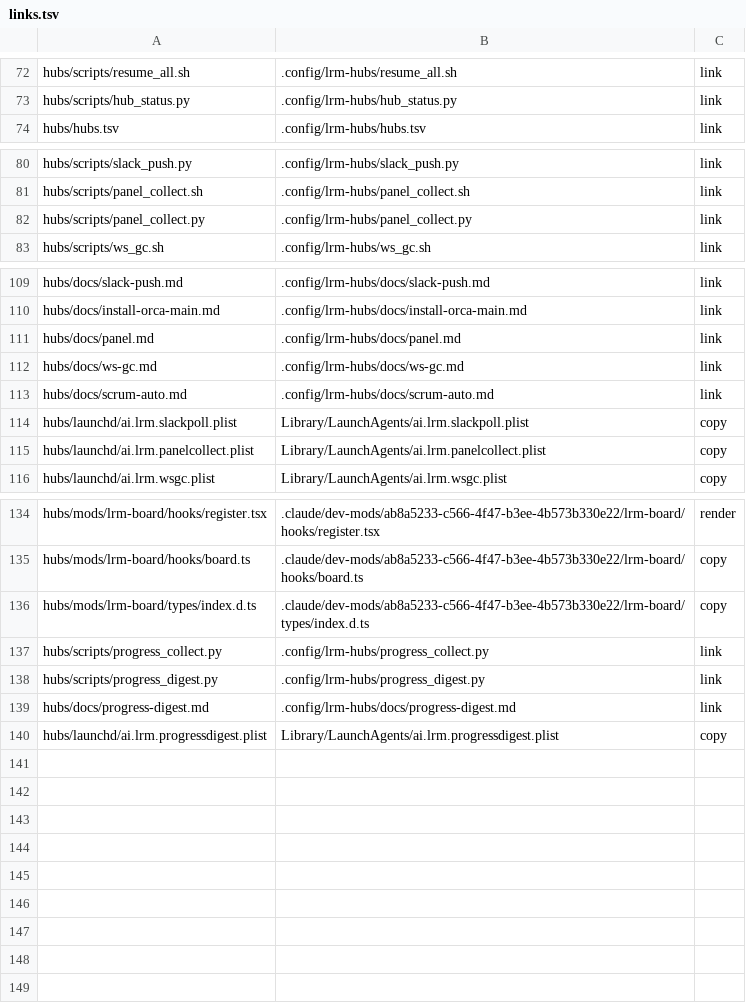
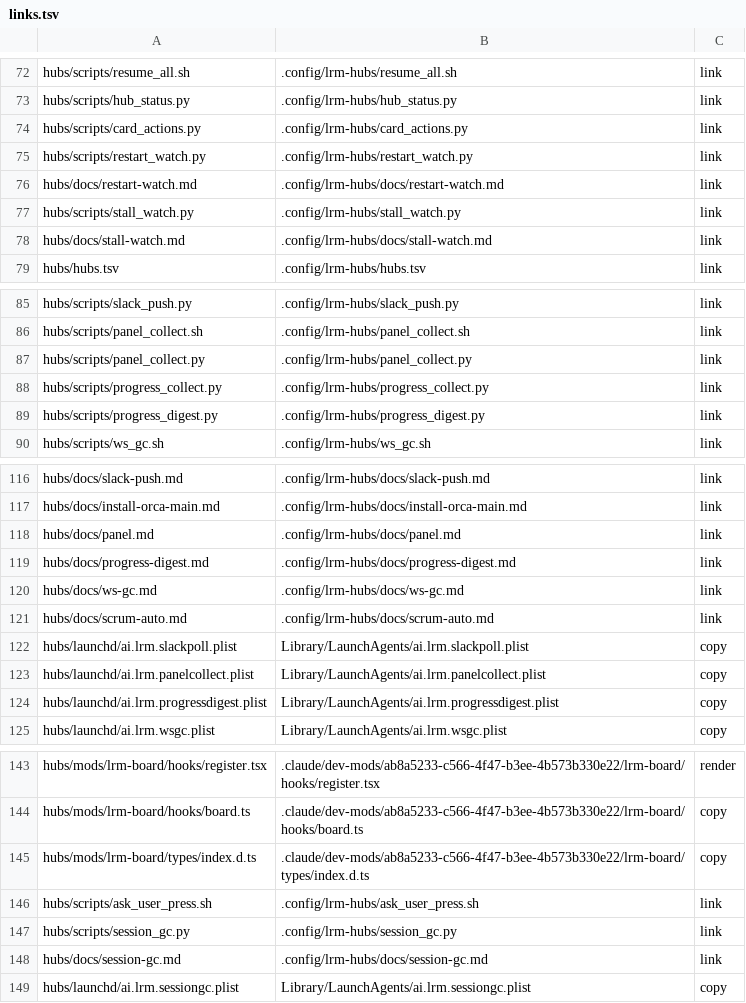
Before and after one commit to cocodding0723/claude-config, a TSV file: links.tsv, drawn as a sheet; only a part is shown, gaps mark what is left out.

```diff
--- a/links.tsv
+++ b/links.tsv
@@ -73,2 +73,7 @@ hubs/scripts/resume_all.sh	.config/lrm-hubs/resume_all.sh	link
 hubs/scripts/hub_status.py	.config/lrm-hubs/hub_status.py	link
+hubs/scripts/card_actions.py	.config/lrm-hubs/card_actions.py	link
+hubs/scripts/restart_watch.py	.config/lrm-hubs/restart_watch.py	link
+hubs/docs/restart-watch.md	.config/lrm-hubs/docs/restart-watch.md	link
+hubs/scripts/stall_watch.py	.config/lrm-hubs/stall_watch.py	link
+hubs/docs/stall-watch.md	.config/lrm-hubs/docs/stall-watch.md	link
 hubs/hubs.tsv	.config/lrm-hubs/hubs.tsv	link
@@ -82,2 +87,4 @@ hubs/scripts/panel_collect.sh	.config/lrm-hubs/panel_collect.sh	link
 hubs/scripts/panel_collect.py	.config/lrm-hubs/panel_collect.py	link
+hubs/scripts/progress_collect.py	.config/lrm-hubs/progress_collect.py	link
+hubs/scripts/progress_digest.py	.config/lrm-hubs/progress_digest.py	link
 hubs/scripts/ws_gc.sh	.config/lrm-hubs/ws_gc.sh	link
@@ -111,2 +118,3 @@ hubs/docs/install-orca-main.md	.config/lrm-hubs/docs/install-orca-main.md	link
 hubs/docs/panel.md	.config/lrm-hubs/docs/panel.md	link
+hubs/docs/progress-digest.md	.config/lrm-hubs/docs/progress-digest.md	link
 hubs/docs/ws-gc.md	.config/lrm-hubs/docs/ws-gc.md	link
@@ -115,2 +123,3 @@ hubs/launchd/ai.lrm.slackpoll.plist	Library/LaunchAgents/ai.lrm.slackpoll.plist
 hubs/launchd/ai.lrm.panelcollect.plist	Library/LaunchAgents/ai.lrm.panelcollect.plist	copy
+hubs/launchd/ai.lrm.progressdigest.plist	Library/LaunchAgents/ai.lrm.progressdigest.plist	copy
 hubs/launchd/ai.lrm.wsgc.plist	Library/LaunchAgents/ai.lrm.wsgc.plist	copy
@@ -136,5 +145,5 @@ hubs/mods/lrm-board/hooks/board.ts	.claude/dev-mods/ab8a5233-c566-4f47-b3ee-4b57
 hubs/mods/lrm-board/types/index.d.ts	.claude/dev-mods/ab8a5233-c566-4f47-b3ee-4b573b330e22/lrm-board/types/index.d.ts	copy
-hubs/scripts/progress_collect.py	.config/lrm-hubs/progress_collect.py	link
-hubs/scripts/progress_digest.py	.config/lrm-hubs/progress_digest.py	link
-hubs/docs/progress-digest.md	.config/lrm-hubs/docs/progress-digest.md	link
-hubs/launchd/ai.lrm.progressdigest.plist	Library/LaunchAgents/ai.lrm.progressdigest.plist	copy
+hubs/scripts/ask_user_press.sh	.config/lrm-hubs/ask_user_press.sh	link
+hubs/scripts/session_gc.py	.config/lrm-hubs/session_gc.py	link
+hubs/docs/session-gc.md	.config/lrm-hubs/docs/session-gc.md	link
+hubs/launchd/ai.lrm.sessiongc.plist	Library/LaunchAgents/ai.lrm.sessiongc.plist	copy
```
Also changed, not shown: 7 other files.
